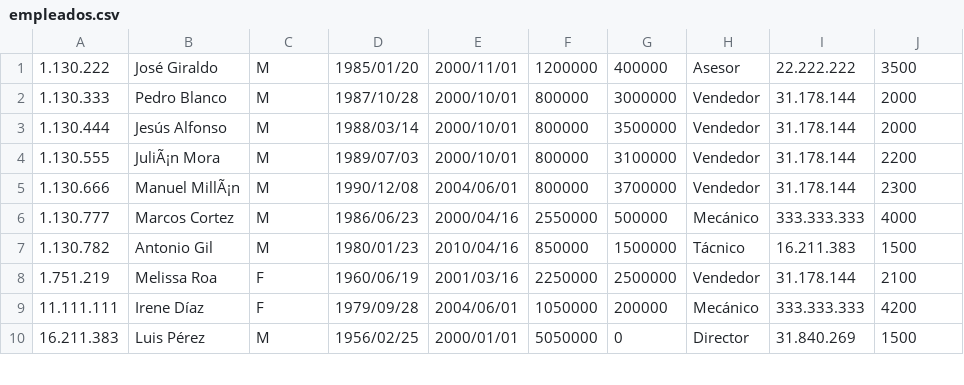
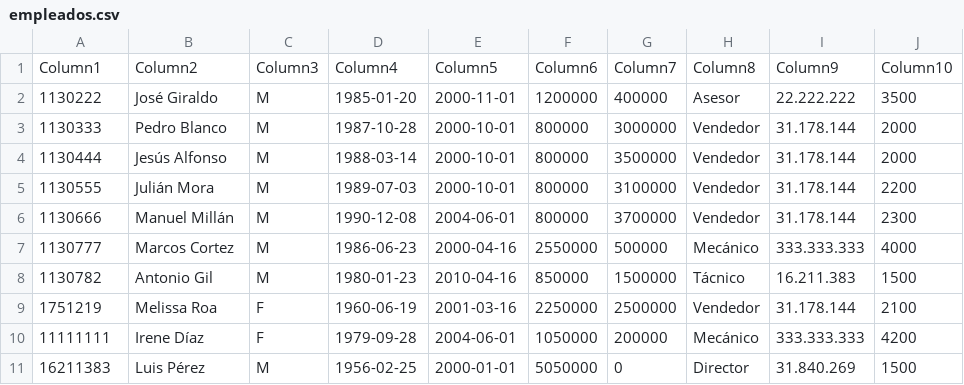
Before and after one commit to adiacla/bigdata, a CSV file: empleados.csv, drawn as a sheet; only a part is shown; the diff covers the shown part only.

Commit message:
Add files via upload

```diff
--- a/empleados.csv
+++ b/empleados.csv
@@ -1,10 +1,11 @@
-1.130.222, José Giraldo, M, 1985/01/20, 2000/11/01,1200000,400000, Asesor, 22.222.222, 3500
-1.130.333, Pedro Blanco, M, 1987/10/28, 2000/10/01,800000,3000000, Vendedor, 31.178.144, 2000
-1.130.444, Jesús Alfonso, M, 1988/03/14, 2000/10/01,800000,3500000, Vendedor, 31.178.144, 2000
-1.130.555, JuliÃ¡n Mora, M, 1989/07/03, 2000/10/01,800000,3100000, Vendedor, 31.178.144, 2200
-1.130.666, Manuel MillÃ¡n, M, 1990/12/08, 2004/06/01,800000,3700000, Vendedor, 31.178.144, 2300
-1.130.777, Marcos Cortez, M, 1986/06/23, 2000/04/16,2550000,500000, Mecánico, 333.333.333, 4000
-1.130.782, Antonio Gil, M, 1980/01/23, 2010/04/16,850000,1500000, Tácnico, 16.211.383, 1500
-1.751.219, Melissa Roa, F, 1960/06/19, 2001/03/16,2250000,2500000, Vendedor, 31.178.144, 2100
-11.111.111, Irene Díaz, F, 1979/09/28, 2004/06/01,1050000,200000, Mecánico, 333.333.333, 4200
-16.211.383, Luis Pérez, M, 1956/02/25, 2000/01/01,5050000,0, Director, 31.840.269, 1500
+Column1,Column2,Column3,Column4,Column5,Column6,Column7,Column8,Column9,Column10
+1130222, José Giraldo, M,1985-01-20,2000-11-01,1200000,400000, Asesor, 22.222.222, 3500
+1130333, Pedro Blanco, M,1987-10-28,2000-10-01,800000,3000000, Vendedor, 31.178.144, 2000
+1130444, Jesús Alfonso, M,1988-03-14,2000-10-01,800000,3500000, Vendedor, 31.178.144, 2000
+1130555, Julián Mora, M,1989-07-03,2000-10-01,800000,3100000, Vendedor, 31.178.144, 2200
+1130666, Manuel Millán, M,1990-12-08,2004-06-01,800000,3700000, Vendedor, 31.178.144, 2300
+1130777, Marcos Cortez, M,1986-06-23,2000-04-16,2550000,500000, Mecánico, 333.333.333, 4000
+1130782, Antonio Gil, M,1980-01-23,2010-04-16,850000,1500000, Tácnico, 16.211.383, 1500
+1751219, Melissa Roa, F,1960-06-19,2001-03-16,2250000,2500000, Vendedor, 31.178.144, 2100
+11111111, Irene Díaz, F,1979-09-28,2004-06-01,1050000,200000, Mecánico, 333.333.333, 4200
+16211383, Luis Pérez, M,1956-02-25,2000-01-01,5050000,0, Director, 31.840.269, 1500
```
Also changed, not shown: 49 edited cells elsewhere in this file.
